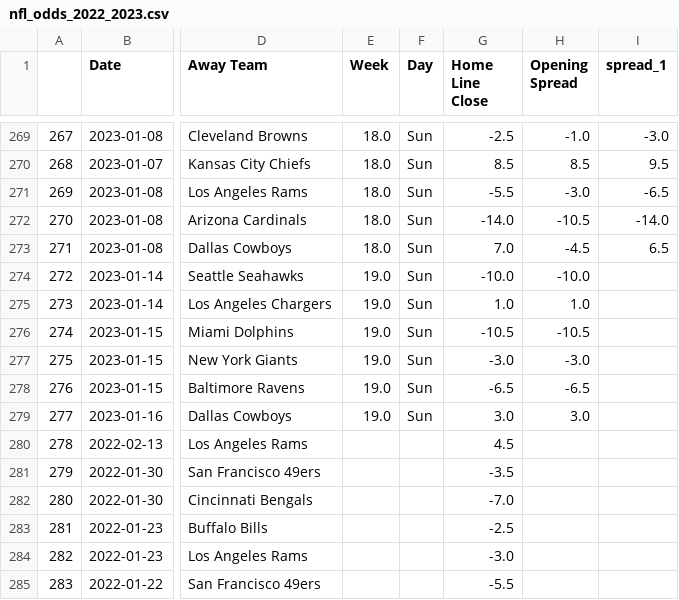
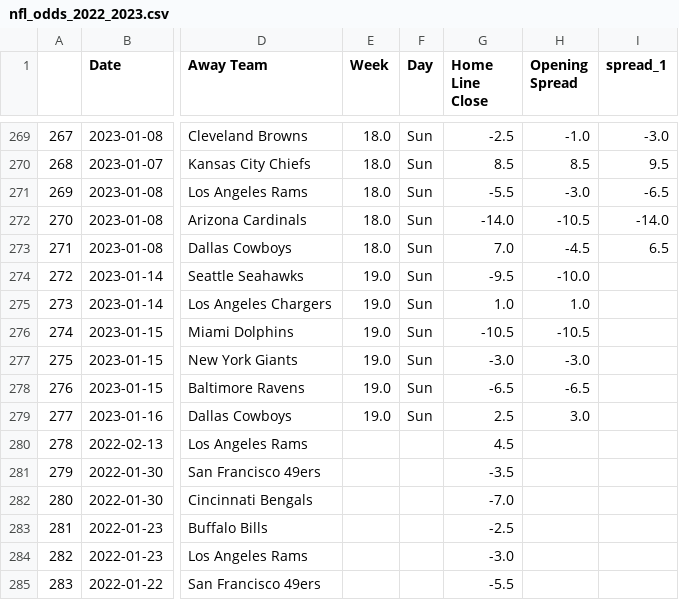
Before and after one commit to ZeNoonan/nfl, a CSV file: nfl_odds_2022_2023.csv, drawn as a sheet; only a part is shown, gaps mark what is left out; the diff names each change by its address in the sheet, - before the commit and + after, or states it on an @@ line.

```diff
--- a/nfl_odds_2022_2023.csv
+++ b/nfl_odds_2022_2023.csv
-G274 (Home Line Close): -10.0
+G274 (Home Line Close): -9.5
-G279 (Home Line Close): 3.0
+G279 (Home Line Close): 2.5
```
Also changed, not shown: 1 other file.
